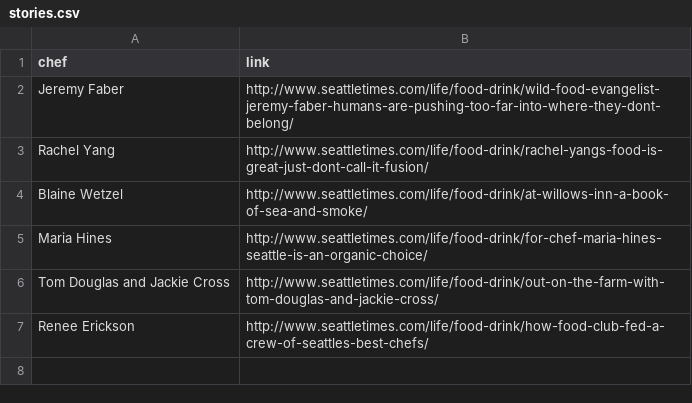
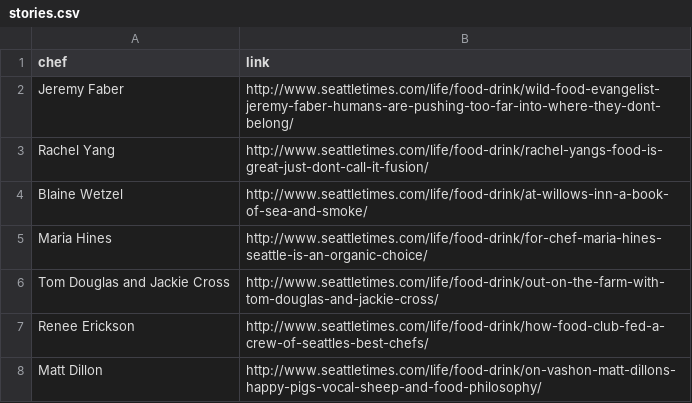
Before and after one commit to seattletimes/nw-cuisine, a CSV file: data/stories.csv, drawn as a sheet; the diff names each change by its address in the sheet, - before the commit and + after, or states it on an @@ line.

```diff
--- a/data/stories.csv
+++ b/data/stories.csv
+row 8: Matt Dillon | http://www.seattletimes.com/life/food-drink/on-vashon-matt-dillons-happy-pigs-vocal-sheep-and-food-philosophy/
```
Also changed, not shown: 8 other files.
